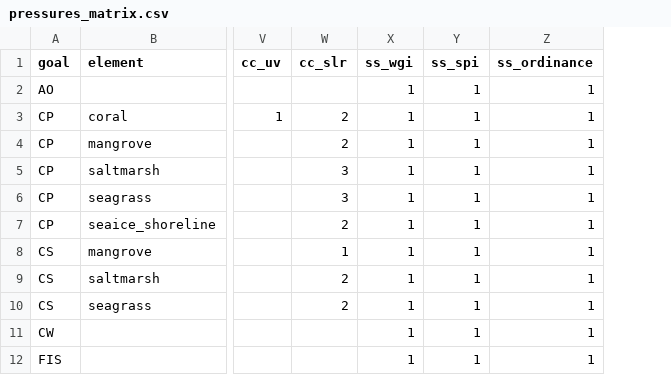
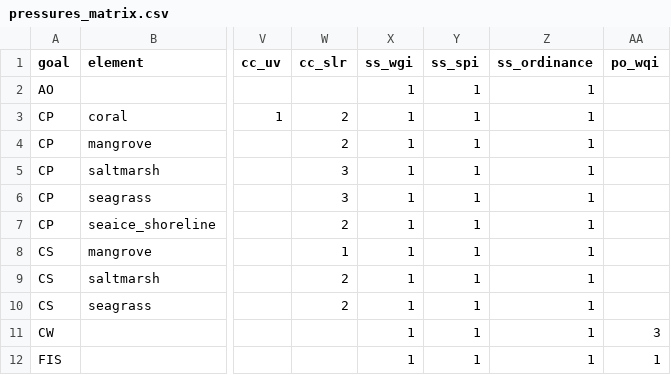
Before and after one commit to OHI-Science/kor, a CSV file: korea2016/conf/pressures_matrix.csv, drawn as a sheet; only a part is shown, gaps mark what is left out; the diff names each change by its address in the sheet, - before the commit and + after, or states it on an @@ line.

```diff
--- a/korea2016/conf/pressures_matrix.csv
+++ b/korea2016/conf/pressures_matrix.csv
+column AA (po_wqi), rows 11-12: 3 | 1
```
Also changed, not shown: korea2016/conf/pressure_categories.csv, korea2016/layers.csv, 2 other files.
